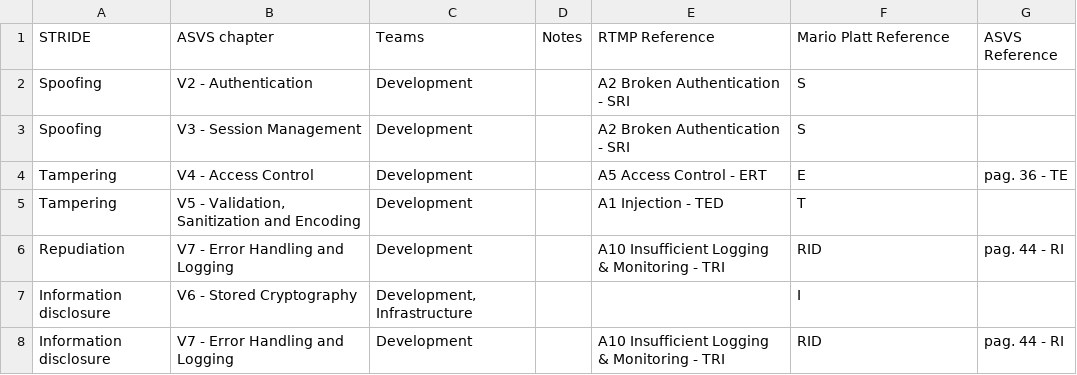
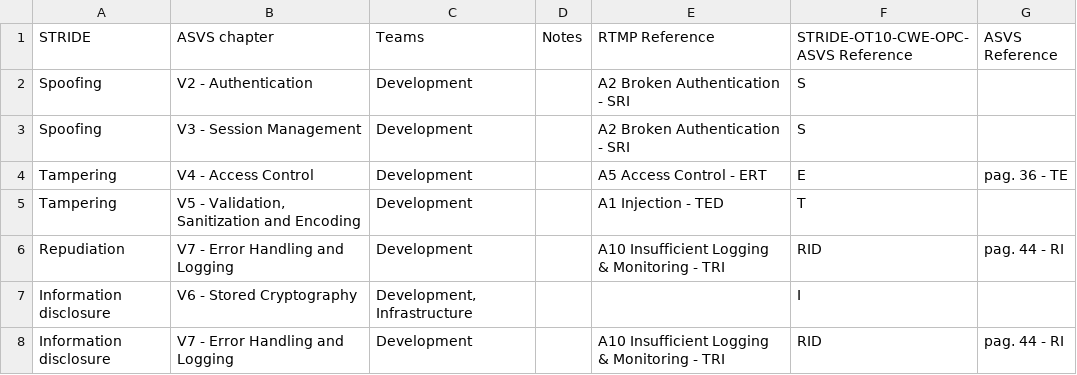
Before and after one commit to mllamazares/STRIDE-vs-ASVS, a CSV file: STRIDE-vs-ASVS-4.0.csv, drawn as a sheet; only a part is shown.

Commit message:
Update headers

```diff
--- a/STRIDE-vs-ASVS-4.0.csv
+++ b/STRIDE-vs-ASVS-4.0.csv
@@ -1,2 +1,2 @@
-STRIDE;ASVS chapter;Teams;Notes;RTMP Reference;Mario Platt Reference;ASVS Reference
+STRIDE;ASVS chapter;Teams;Notes;RTMP Reference;STRIDE-OT10-CWE-OPC-ASVS Reference;ASVS Reference
 Spoofing;V2 - Authentication;Development;;A2 Broken Authentication - SRI;S;
```
